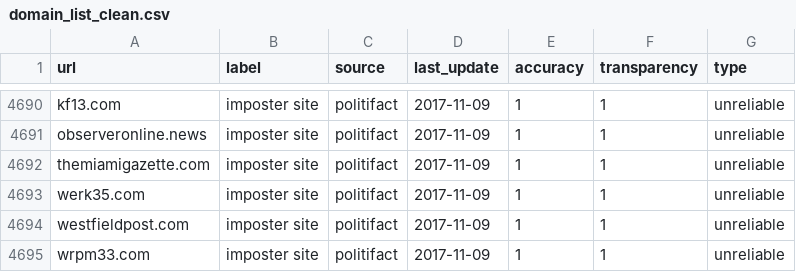
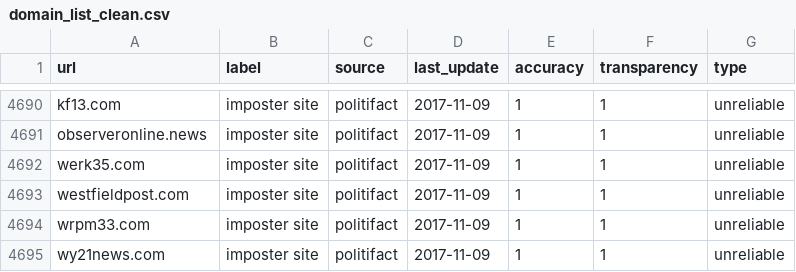
Before and after one commit to Purdue-Innovation-Capstone/browser, a CSV file: domain_list_clean.csv, drawn as a sheet; only a part is shown, gaps mark what is left out; the shorter side is filled out with more unchanged rows; the diff names each change by its address in the sheet, - before the commit and + after, or states it on an @@ line.

Commit message:
Update domain_list_clean.csv

```diff
--- a/domain_list_clean.csv
+++ b/domain_list_clean.csv
-row 4692: themiamigazette.com | imposter site | politifact | 2017-11-09 | 1 | 1 | unreliable
```
